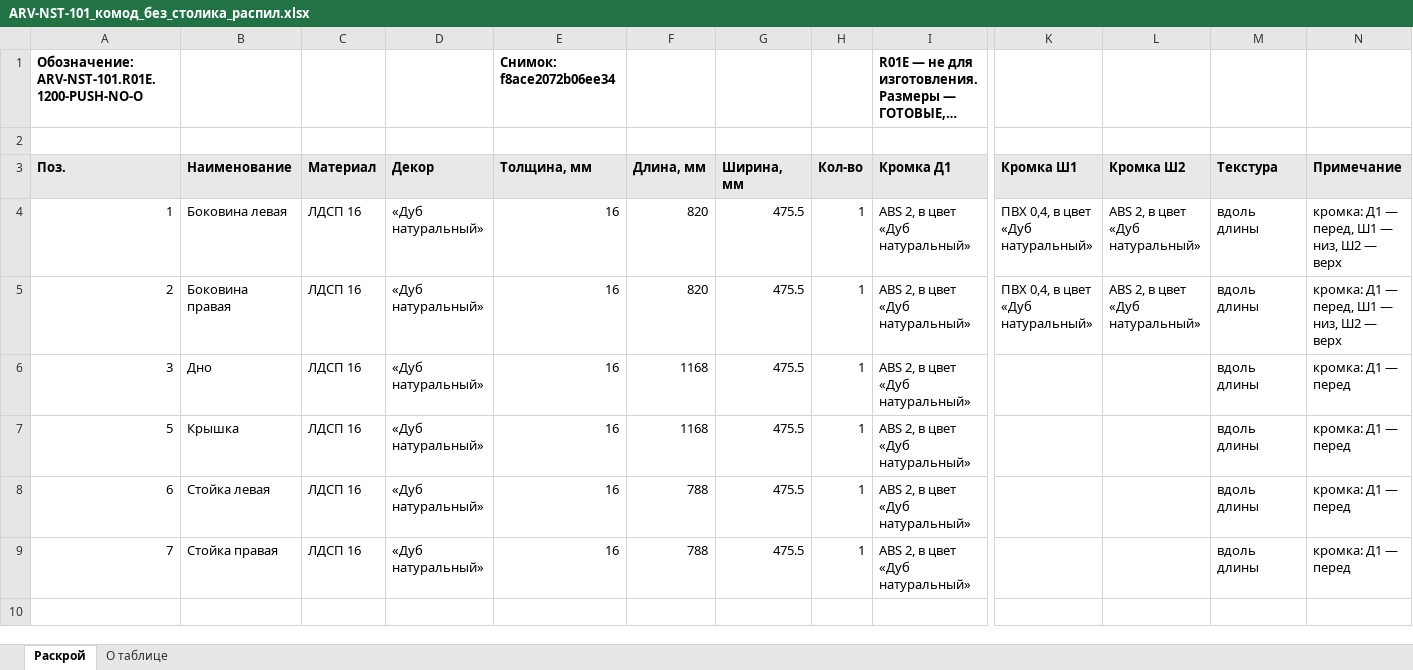
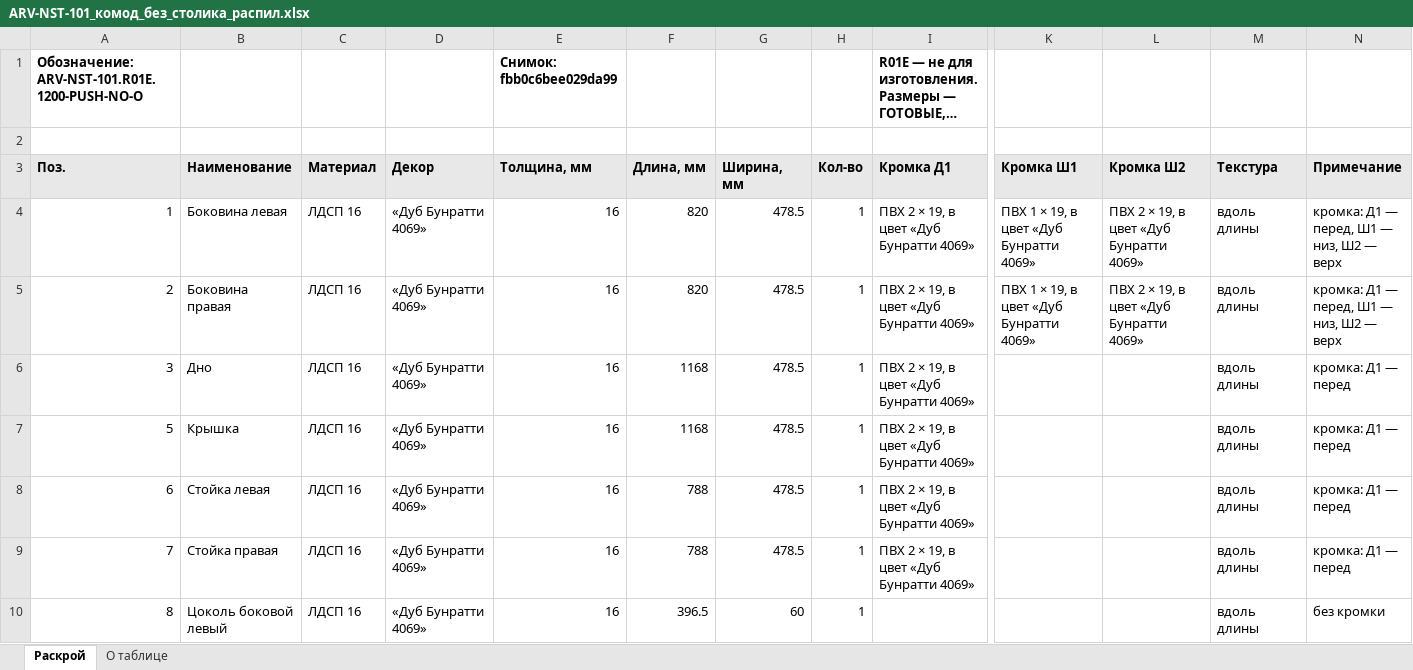
Before and after one commit to arvellokz/arvello-engine, an Excel workbook: docs/eng-002/выпуск/ARV-NST-101_комод_без_столика_распил.xlsx, sheet Раскрой, drawn as a sheet; only a part is shown, gaps mark what is left out; the shorter side is filled out with more unchanged rows; long unchanged cells end in …; values as stored, in another font and other column widths than the file's, no borders; rows hold the shown columns only; the diff covers the shown part only; the diff names each change by its address in the sheet, - before the commit and + after, or states it on an @@ line.

```diff
--- a/docs/eng-002/выпуск/ARV-NST-101_комод_без_столика_распил.xlsx (sheet Раскрой)
+++ b/docs/eng-002/выпуск/ARV-NST-101_комод_без_столика_распил.xlsx (sheet Раскрой)
-E1 (Толщина, мм): Снимок: f8ace2072b06ee34
+E1 (Толщина, мм): Снимок: fbb0c6bee029da99
-D4:D9 (Декор): «Дуб натуральный»
+D4:D9 (Декор): «Дуб Бунратти 4069»
-G4:G9 (Ширина, мм): 475.5
+G4:G9 (Ширина, мм): 478.5
-I4:I9 (Кромка Д1): ABS 2, в цвет «Дуб натуральный»
+I4:I9 (Кромка Д1): ПВХ 2 × 19, в цвет «Дуб Бунратти 4069»
-K4:K5 (Кромка Ш1): ПВХ 0,4, в цвет «Дуб натуральный»
+K4:K5 (Кромка Ш1): ПВХ 1 × 19, в цвет «Дуб Бунратти 4069»
-L4:L5 (Кромка Ш2): ABS 2, в цвет «Дуб натуральный»
+L4:L5 (Кромка Ш2): ПВХ 2 × 19, в цвет «Дуб Бунратти 4069»
+row 10: 8 | Цоколь боковой левый | ЛДСП 16 | «Дуб Бунратти 4069» | 16 | 396.5 | 60 | 1 |  |  |  | вдоль длины | без кромки
```
Also changed, not shown: 4 added rows, 7 removed rows and 12 edited cells elsewhere in this sheet, sheet О таблице, docs/eng-002/выпуск/ARV-NST-101_комод_со_столиком_распил.xlsx, docs/eng-002/выпуск/ARV-WRD-101_шкаф_2400x2800x450_распил.xlsx, 27 other files.
